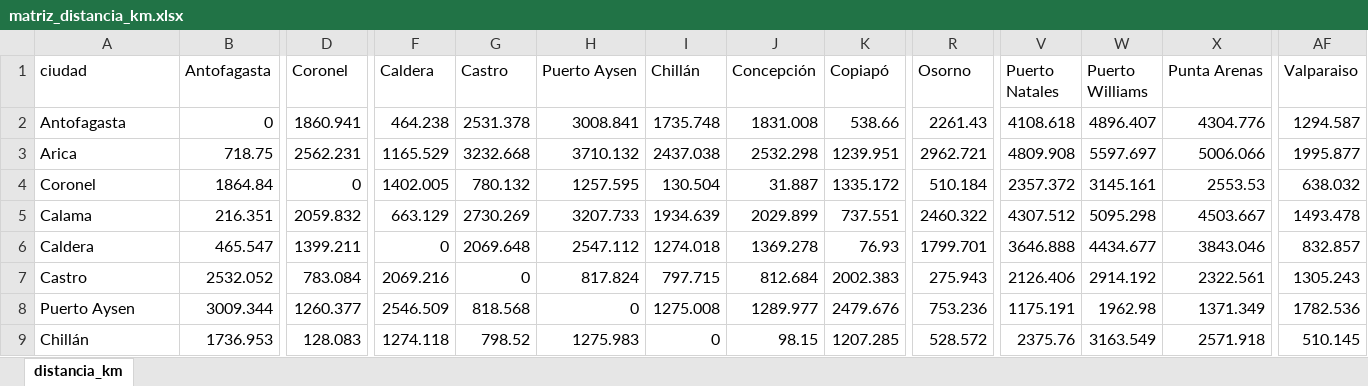
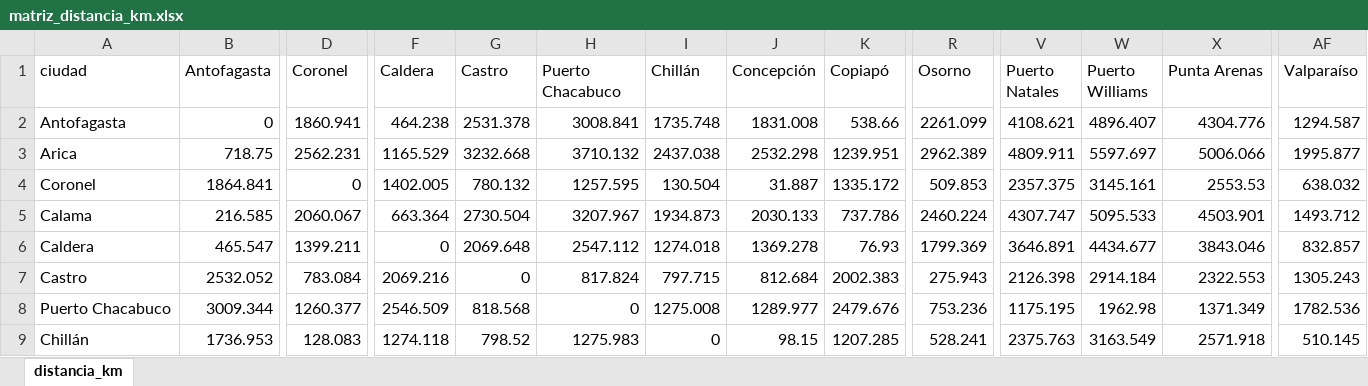
Before and after one commit to christianzv14-coder/Cerebro, an Excel workbook: data/matriz_distancia_km.xlsx, sheet distancia_km, drawn as a sheet; only a part is shown, gaps mark what is left out; values as stored, in another font and other column widths than the file's, no borders; the diff covers the shown part only; the diff names each change by its address in the sheet, - before the commit and + after, or states it on an @@ line.

Commit message:
Update matriz_distancia_km.xlsx

```diff
--- a/data/matriz_distancia_km.xlsx (sheet distancia_km)
+++ b/data/matriz_distancia_km.xlsx (sheet distancia_km)
-H1: Puerto Aysen
+H1: Puerto Chacabuco
-AF1: Valparaiso
+AF1: Valparaíso
-R2 (Osorno): 2261.43
+R2 (Osorno): 2261.099
-V2 (Puerto Natales): 4108.618
+V2 (Puerto Natales): 4108.621
-R3 (Osorno): 2962.721
+R3 (Osorno): 2962.389
-V3 (Puerto Natales): 4809.908
+V3 (Puerto Natales): 4809.911
-B4 (Antofagasta): 1864.84
+B4 (Antofagasta): 1864.841
-R4 (Osorno): 510.184
+R4 (Osorno): 509.853
-V4 (Puerto Natales): 2357.372
+V4 (Puerto Natales): 2357.375
-B5 (Antofagasta): 216.351
+B5 (Antofagasta): 216.585
-D5 (Coronel): 2059.832
+D5 (Coronel): 2060.067
-F5 (Caldera): 663.129
+F5 (Caldera): 663.364
-G5 (Castro): 2730.269
+G5 (Castro): 2730.504
-H5 (Puerto Chacabuco): 3207.733
+H5 (Puerto Chacabuco): 3207.967
-I5 (Chillán): 1934.639
+I5 (Chillán): 1934.873
-J5 (Concepción): 2029.899
+J5 (Concepción): 2030.133
-K5 (Copiapó): 737.551
+K5 (Copiapó): 737.786
-R5 (Osorno): 2460.322
+R5 (Osorno): 2460.224
-V5 (Puerto Natales): 4307.512
+V5 (Puerto Natales): 4307.747
-W5 (Puerto Williams): 5095.298
+W5 (Puerto Williams): 5095.533
-X5 (Punta Arenas): 4503.667
+X5 (Punta Arenas): 4503.901
-AF5 (Valparaíso): 1493.478
+AF5 (Valparaíso): 1493.712
-R6 (Osorno): 1799.701
+R6 (Osorno): 1799.369
-V6 (Puerto Natales): 3646.888
+V6 (Puerto Natales): 3646.891
-V7 (Puerto Natales): 2126.406
+V7 (Puerto Natales): 2126.398
-W7 (Puerto Williams): 2914.192
+W7 (Puerto Williams): 2914.184
-X7 (Punta Arenas): 2322.561
+X7 (Punta Arenas): 2322.553
-A8 (ciudad): Puerto Aysen
+A8 (ciudad): Puerto Chacabuco
-V8 (Puerto Natales): 1175.191
+V8 (Puerto Natales): 1175.195
-R9 (Osorno): 528.572
+R9 (Osorno): 528.241
-V9 (Puerto Natales): 2375.76
+V9 (Puerto Natales): 2375.763
```
Also changed, not shown: 117 edited cells elsewhere in this sheet.
